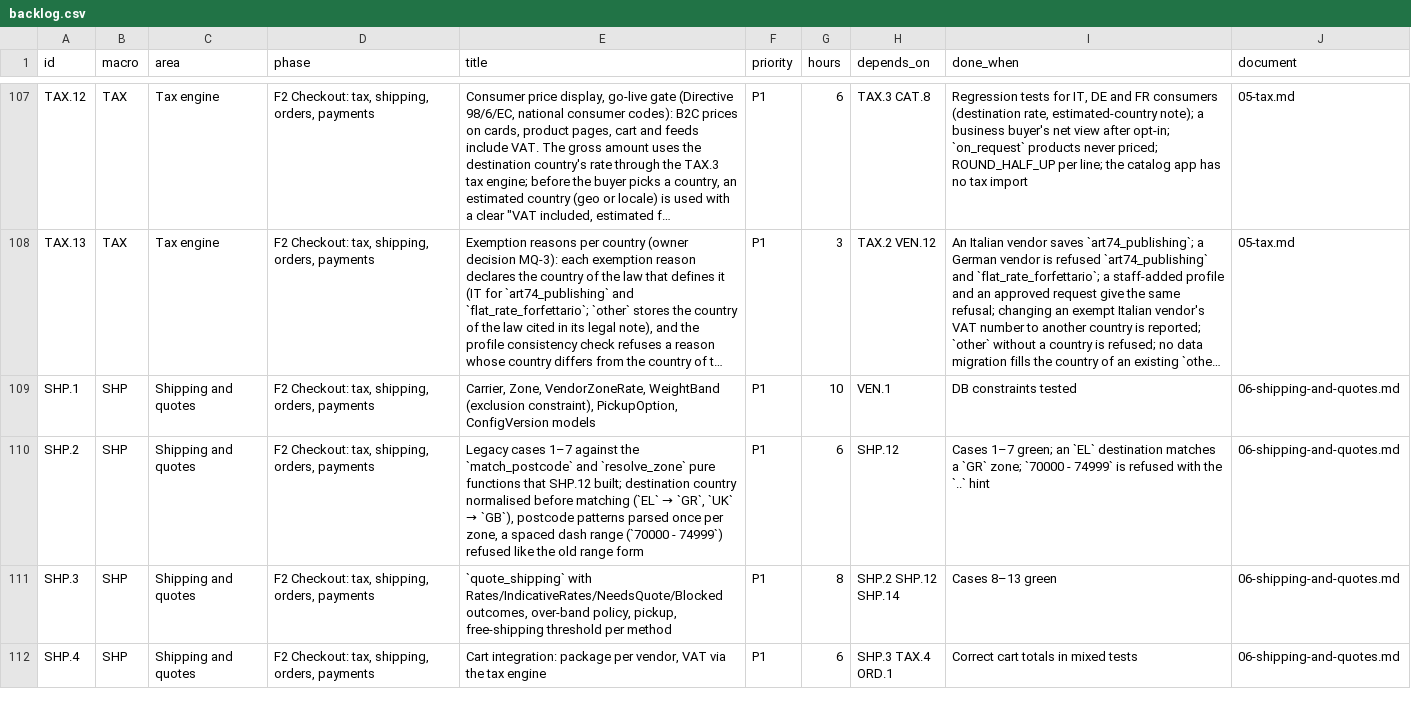
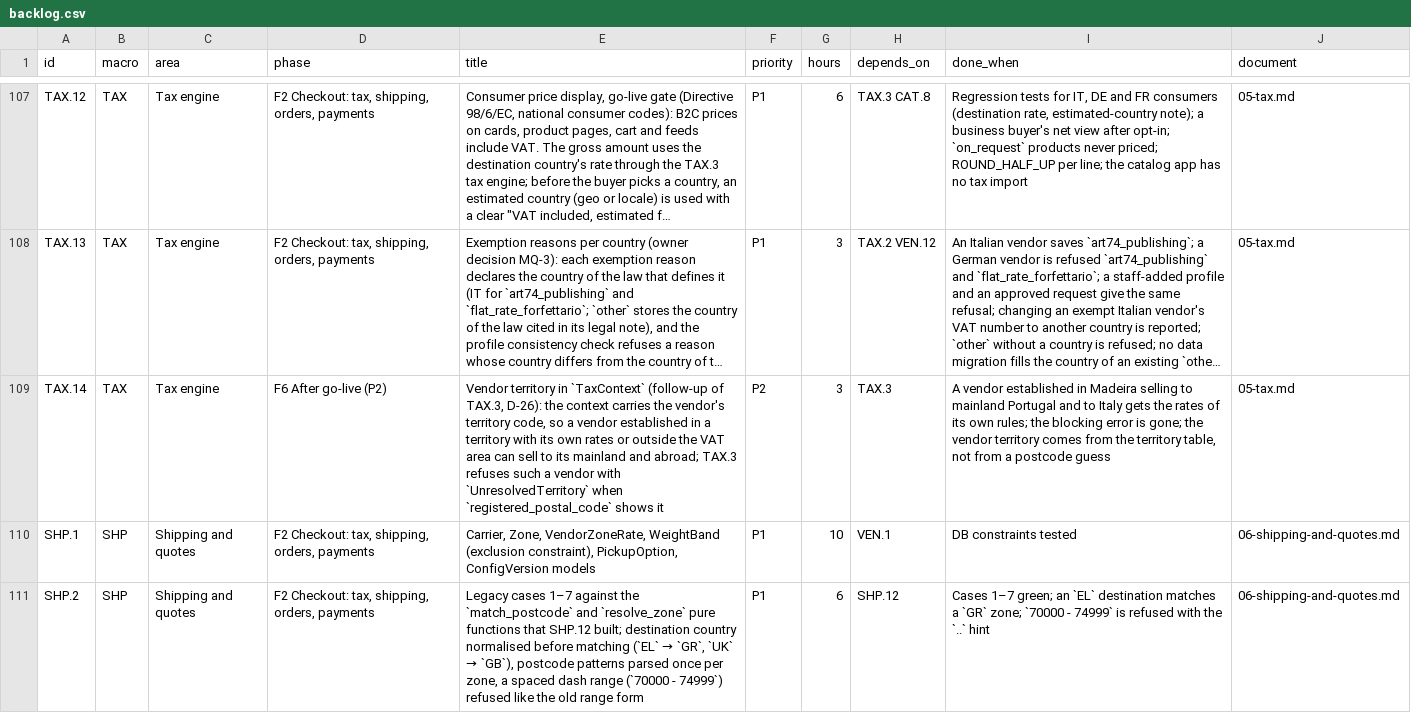
Before and after one commit to bertalan/mpmv, a CSV file: docs/spec/backlog.csv, drawn as a sheet; only a part is shown, gaps mark what is left out; the shorter side is filled out with more unchanged rows; long unchanged cells end in …; the diff names each change by its address in the sheet, - before the commit and + after, or states it on an @@ line.

```diff
--- a/docs/spec/backlog.csv
+++ b/docs/spec/backlog.csv
+row 109: TAX.14 | TAX | Tax engine | F6 After go-live (P2) | Vendor territory in `TaxContext` (follow-up of TAX.3, D-26): the context carries the vendor's territory code, so a vendor established in a territory with its own rates or outside the VAT area can sell to its mainland and abroad; TAX.3 refuses such a vendor with `UnresolvedTerritory` when `registered_postal_code` shows it | P2 | 3 | TAX.3 | A vendor established in Madeira selling to mainland Portugal and to Italy gets the rates of its own rules; the blocking error is gone; the vendor territory comes from the territory table, not from a postcode guess | 05-tax.md
```
Also changed, not shown: 7 other files.
